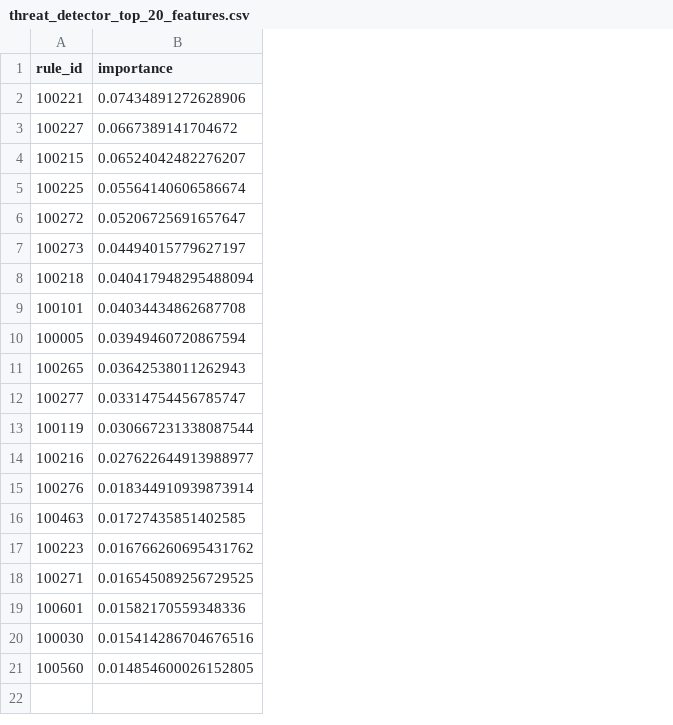
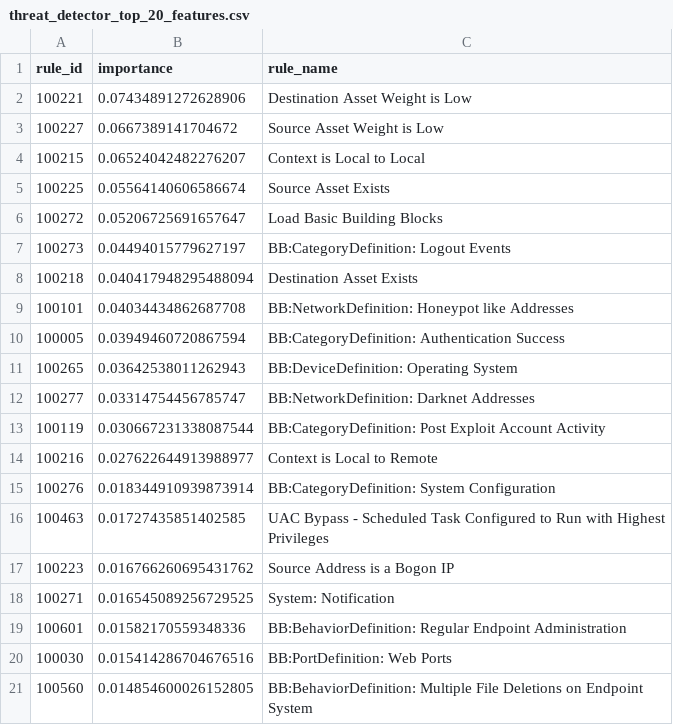
Before and after one commit to NeoCh3n/AIDetection, a CSV file: model/threat_detector_top_20_features.csv, drawn as a sheet; the diff names each change by its address in the sheet, - before the commit and + after, or states it on an @@ line.

Commit message:
feat(eval): parameterize rule-name enrichment in top features and reports\n\n- model_training.evaluate_and_report: add feature_name_options controlling rule-name resolution via direct map and/or CSV paths; enrich logs/CSV accordingly.\n- pipeline: pass training.feature_names into evaluation.\n- config: add training.feature_names with defaults using Qradar_rule CSVs.

```diff
--- a/model/threat_detector_top_20_features.csv
+++ b/model/threat_detector_top_20_features.csv
+column C (rule_name), rows 2-21: Destination Asset Weight is Low | Source Asset Weight is Low | Context is Local to Local | Source Asset Exists | Load Basic Building Blocks | BB:CategoryDefinition: Logout Events | Destination Asset Exists | BB:NetworkDefinition: Honeypot like Addresses | BB:CategoryDefinition: Authentication Success | BB:DeviceDefinition: Operating System | BB:NetworkDefinition: Darknet Addresses | BB:CategoryDefinition: Post Exploit Account Activity | Context is Local to Remote | BB:CategoryDefinition: System Configuration | UAC Bypass - Scheduled Task Configured to Run with Highest Privileges | Source Address is a Bogon IP | System: Notification | BB:BehaviorDefinition: Regular Endpoint Administration | BB:PortDefinition: Web Ports | BB:BehaviorDefinition: Multiple File Deletions on Endpoint System
```
Also changed, not shown: model/threat_detector_gridsearch_results.csv, 6 other files.
